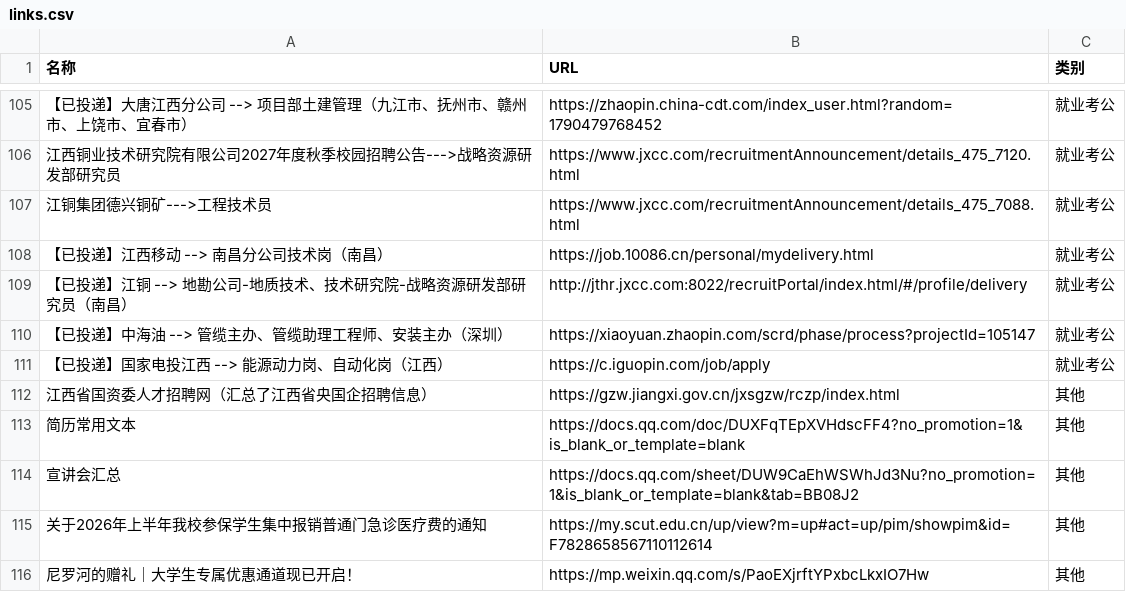
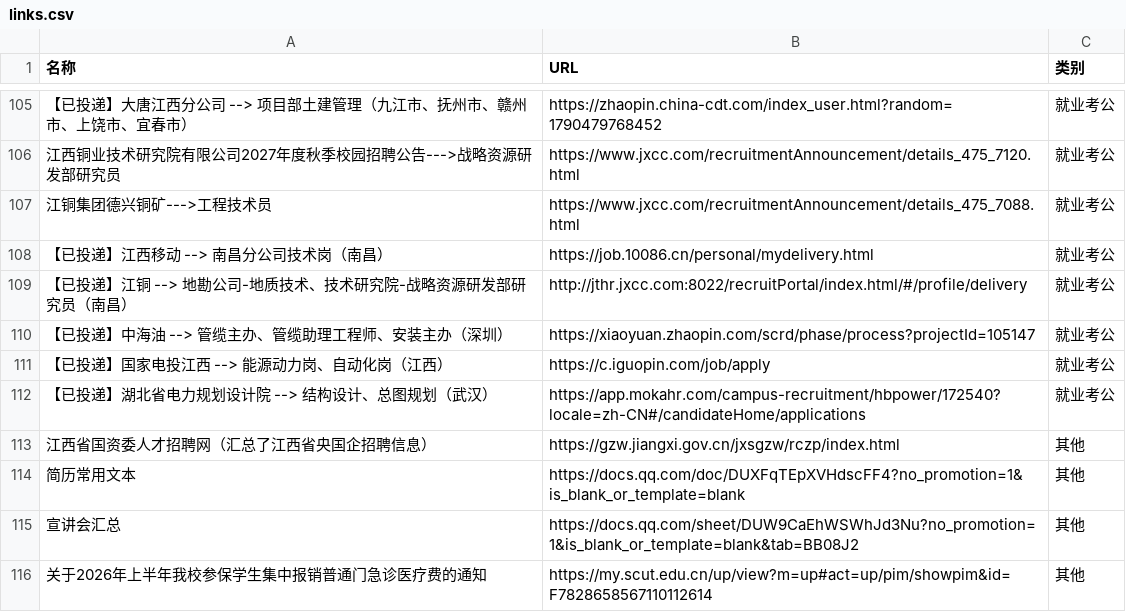
Before and after one commit to wwff3170-debug/link-manager, a CSV file: links.csv, drawn as a sheet; only a part is shown, gaps mark what is left out; the shorter side is filled out with more unchanged rows; the diff names each change by its address in the sheet, - before the commit and + after, or states it on an @@ line.

Commit message:
更新链接数据

```diff
--- a/links.csv
+++ b/links.csv
+row 112: 【已投递】湖北省电力规划设计院 --> 结构设计、总图规划（武汉） | https://app.mokahr.com/campus-recruitment/hbpower/172540?locale=zh-CN#/candidateHome/applications | 就业考公
```
